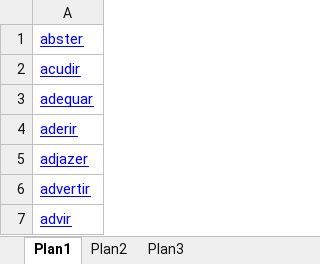
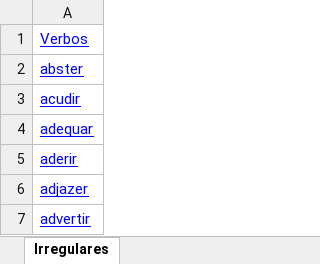
Before and after one commit to frlps/TranslateClass, an Excel workbook: Lista_Irregulares.xlsx, sheet Irregulares, drawn as a sheet; only a part is shown; the shorter side is filled out with more unchanged rows; values as stored, in another font and other column widths than the file's, no borders; the diff names each change by its address in the sheet, - before the commit and + after, or states it on an @@ line.

Commit message:
Mundaças finais, teste irregular e xml R&W

```diff
--- a/Lista_Irregulares.xlsx (sheet Irregulares)
+++ b/Lista_Irregulares.xlsx (sheet Irregulares)
-sheet tab: Plan1
+sheet tab: Irregulares
-sheet tab: Plan2
-sheet tab: Plan3
+row 1: Verbos
```
Also changed, not shown: 13 other files.
